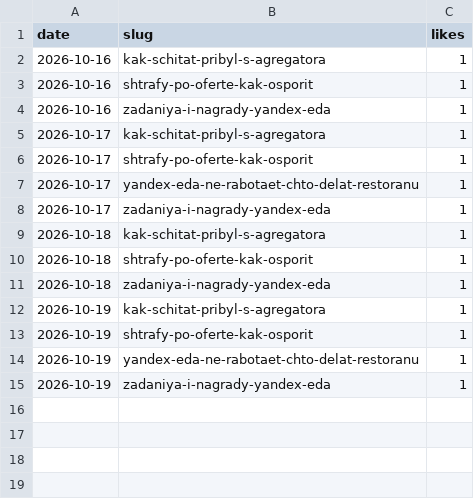
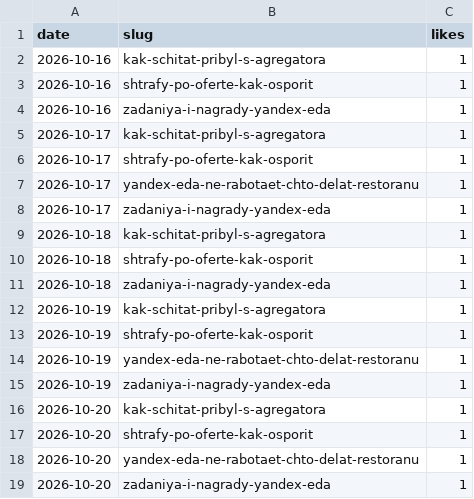
Before and after one commit to iamsitnikov-prog/food-delivery-site-10, a CSV file: seo/reactions-log.csv, drawn as a sheet; the diff names each change by its address in the sheet, - before the commit and + after, or states it on an @@ line.

```diff
--- a/seo/reactions-log.csv
+++ b/seo/reactions-log.csv
+row 16: 2026-10-20 | kak-schitat-pribyl-s-agregatora | 1
+row 17: 2026-10-20 | shtrafy-po-oferte-kak-osporit | 1
+row 18: 2026-10-20 | yandex-eda-ne-rabotaet-chto-delat-restoranu | 1
+row 19: 2026-10-20 | zadaniya-i-nagrady-yandex-eda | 1
```
Also changed, not shown: seo/indexing-log.csv.
